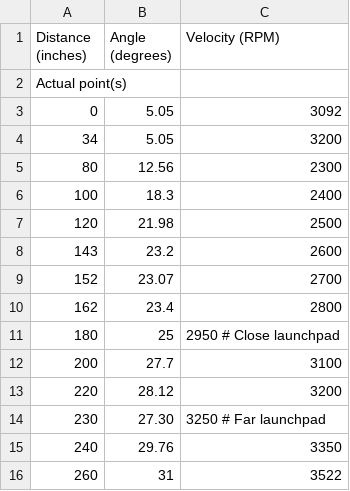
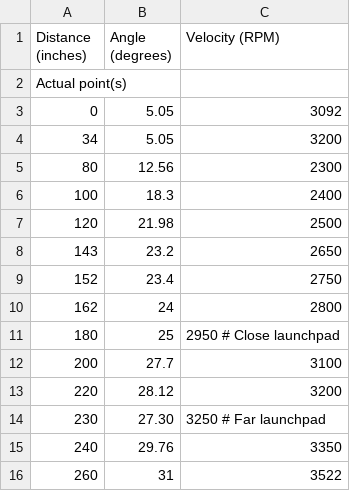
Before and after one commit to robototes/RapidReact2022, a CSV file: src/main/deploy/shooterData.csv, drawn as a sheet.

Commit message:
Update shooterData.csv

```diff
--- a/src/main/deploy/shooterData.csv
+++ b/src/main/deploy/shooterData.csv
@@ -7,5 +7,5 @@ Actual point(s)
 120, 21.98, 2500
-143, 23.2,  2600
-152, 23.07, 2700
-162, 23.4,  2800
+143, 23.2,  2650
+152, 23.4, 2750
+162, 24,  2800
 180, 25,    2950 # Close launchpad
```
